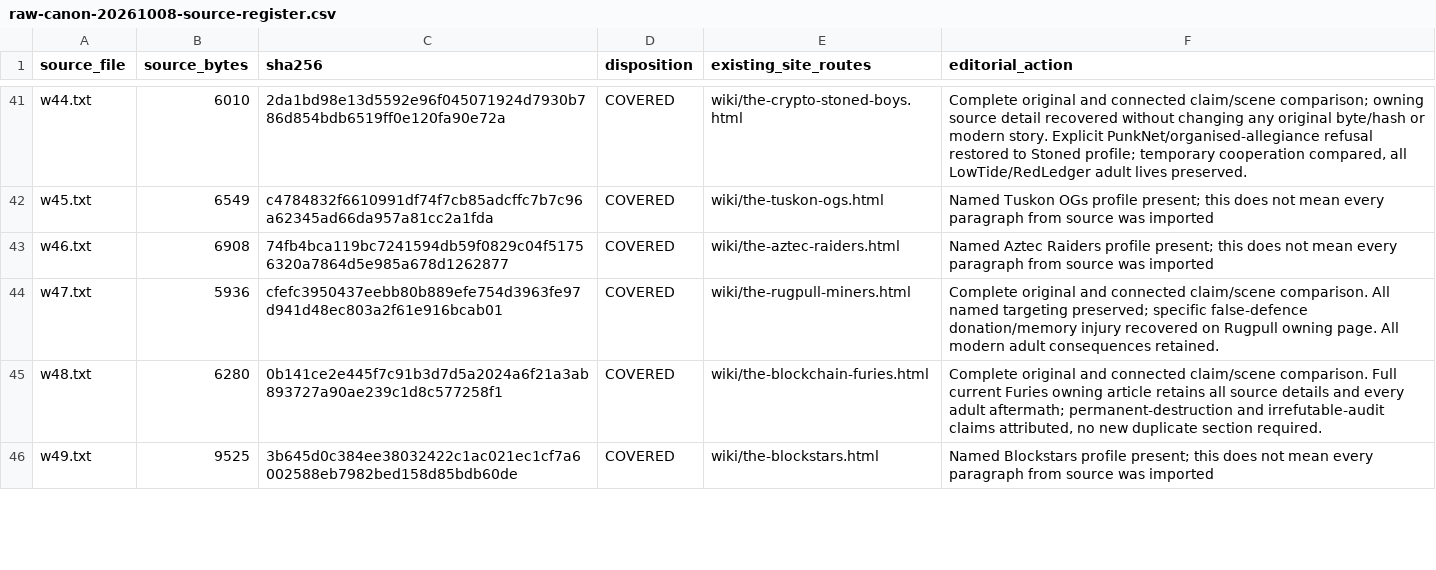
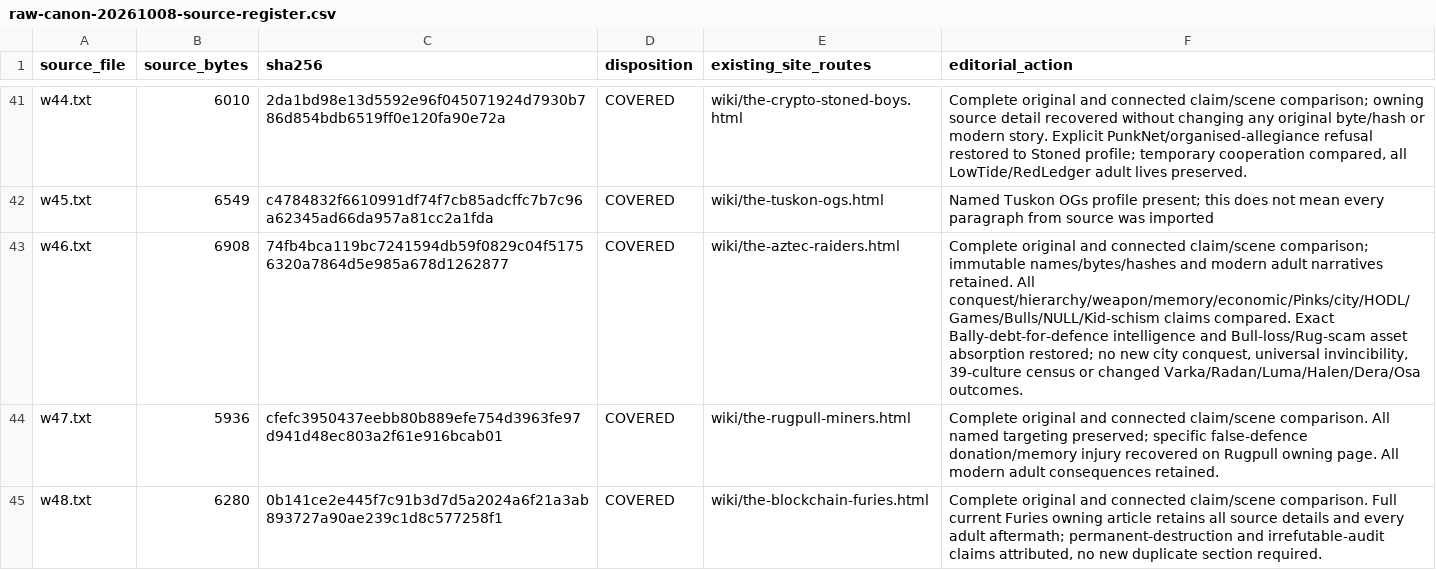
Before and after one commit to Crypto-Moonboys/Crypto-Moonboys.github.io, a CSV file: brand-canon/wiki-rewrites/raw-canon-20261008-source-register.csv, drawn as a sheet; only a part is shown, gaps mark what is left out; the shorter side is filled out with more unchanged rows; the diff covers the shown part only.

Commit message:
Restore predatory debt and intelligence bargains without erasing modern canon

```diff
--- a/brand-canon/wiki-rewrites/raw-canon-20261008-source-register.csv
+++ b/brand-canon/wiki-rewrites/raw-canon-20261008-source-register.csv
@@ -42,3 +42,3 @@ w44.txt,6010,2da1bd98e13d5592e96f045071924d7930b786d854bdb6519ff0e120fa90e72a,CO
 w45.txt,6549,c4784832f6610991df74f7cb85adcffc7b7c96a62345ad66da957a81cc2a1fda,COVERED,wiki/the-tuskon-ogs.html,Named Tuskon OGs profile present; this does not mean every paragraph from source was imported
-w46.txt,6908,74fb4bca119bc7241594db59f0829c04f51756320a7864d5e985a678d1262877,COVERED,wiki/the-aztec-raiders.html,Named Aztec Raiders profile present; this does not mean every paragraph from source was imported
+w46.txt,6908,74fb4bca119bc7241594db59f0829c04f51756320a7864d5e985a678d1262877,COVERED,wiki/the-aztec-raiders.html,"Complete original and connected claim/scene comparison; immutable names/bytes/hashes and modern adult narratives retained. All conquest/hierarchy/weapon/memory/economic/Pinks/city/HODL/Games/Bulls/NULL/Kid-schism claims compared. Exact Bally-debt-for-defence intelligence and Bull-loss/Rug-scam asset absorption restored; no new city conquest, universal invincibility, 39-culture census or changed Varka/Radan/Luma/Halen/Dera/Osa outcomes."
 w47.txt,5936,cfefc3950437eebb80b889efe754d3963fe97d941d48ec803a2f61e916bcab01,COVERED,wiki/the-rugpull-miners.html,Complete original and connected claim/scene comparison. All named targeting preserved; specific false-defence donation/memory injury recovered on Rugpull owning page. All modern adult consequences retained.
```
Also changed, not shown: 3 edited cells elsewhere in this file, 16 other files.
